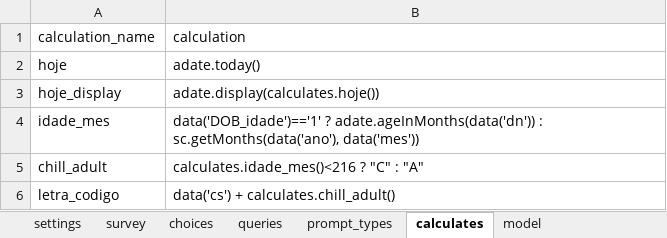
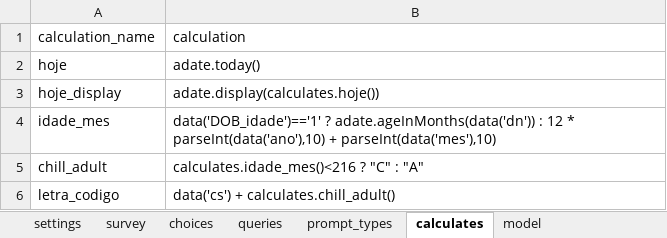
Before and after one commit to lemurdk/app-designer, an Excel workbook: app/config/tables/sentinela/forms/consulta/consulta.xlsx, sheet calculates, drawn as a sheet; values as stored, in another font and other column widths than the file's, no borders; the diff names each change by its address in the sheet, - before the commit and + after, or states it on an @@ line.

```diff
--- a/app/config/tables/sentinela/forms/consulta/consulta.xlsx (sheet calculates)
+++ b/app/config/tables/sentinela/forms/consulta/consulta.xlsx (sheet calculates)
-B4 (calculation): …adate.ageInMonths(data('dn')) : sc.getMonths(data('ano'), data('mes'))
+B4 (calculation): …adate.ageInMonths(data('dn')) : 12 * parseInt(data('ano'),10) + parseInt(data('mes'),10)
```
Also changed, not shown: 1 other file.
